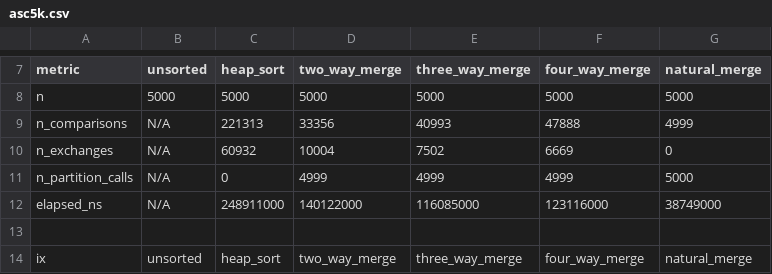
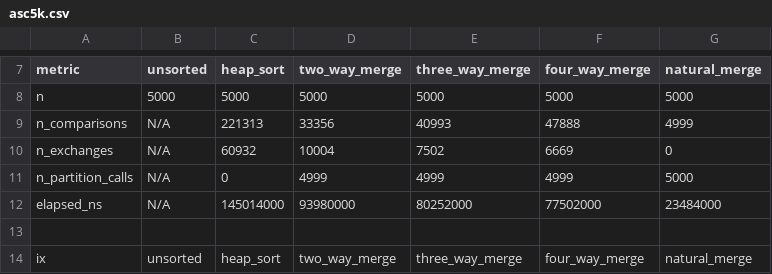
Before and after one commit to pgr-me/PRasmussenLab4, a CSV file: resources/outputs/asc5k.csv, drawn as a sheet; only a part is shown, gaps mark what is left out.

```diff
--- a/resources/outputs/asc5k.csv
+++ b/resources/outputs/asc5k.csv
@@ -11,3 +11,3 @@ n_exchanges,N/A,60932,10004,7502,6669,0
 n_partition_calls,N/A,0,4999,4999,4999,5000
-elapsed_ns,N/A,248911000,140122000,116085000,123116000,38749000
+elapsed_ns,N/A,145014000,93980000,80252000,77502000,23484000
 ,,,,,,
```
Also changed, not shown: resources/outputs/asc10k.csv, resources/outputs/asc2k.csv, 23 other files.
